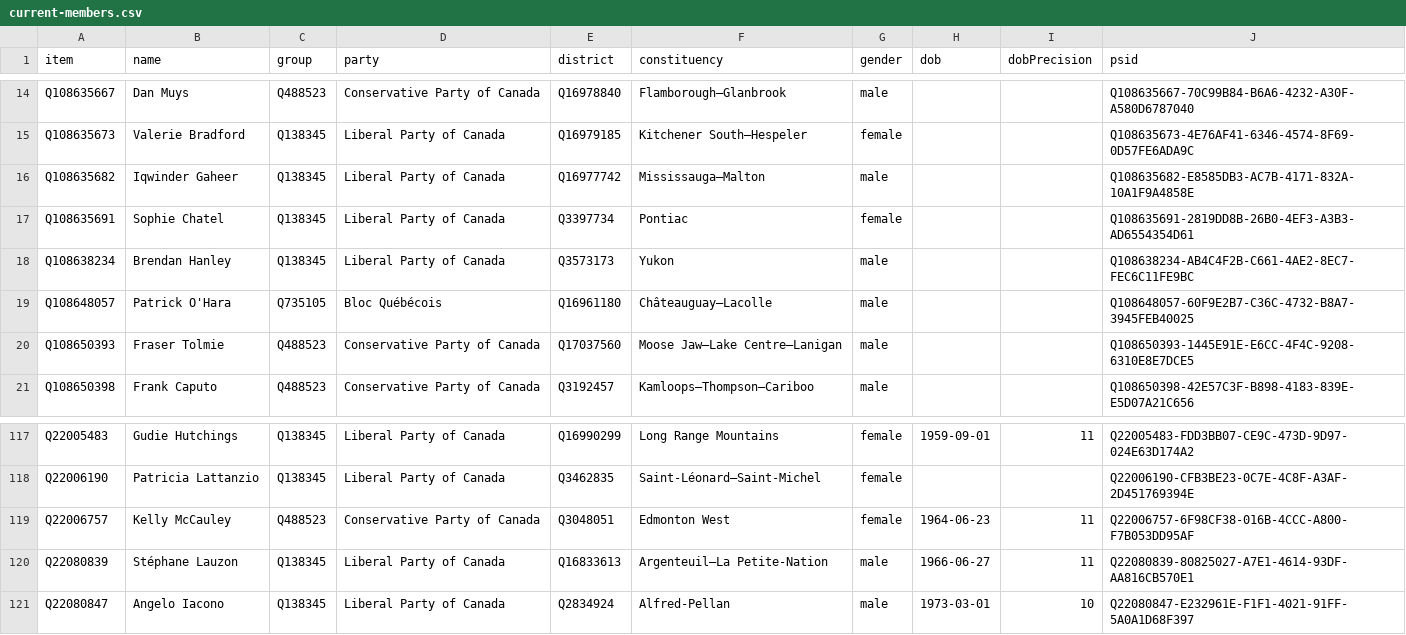
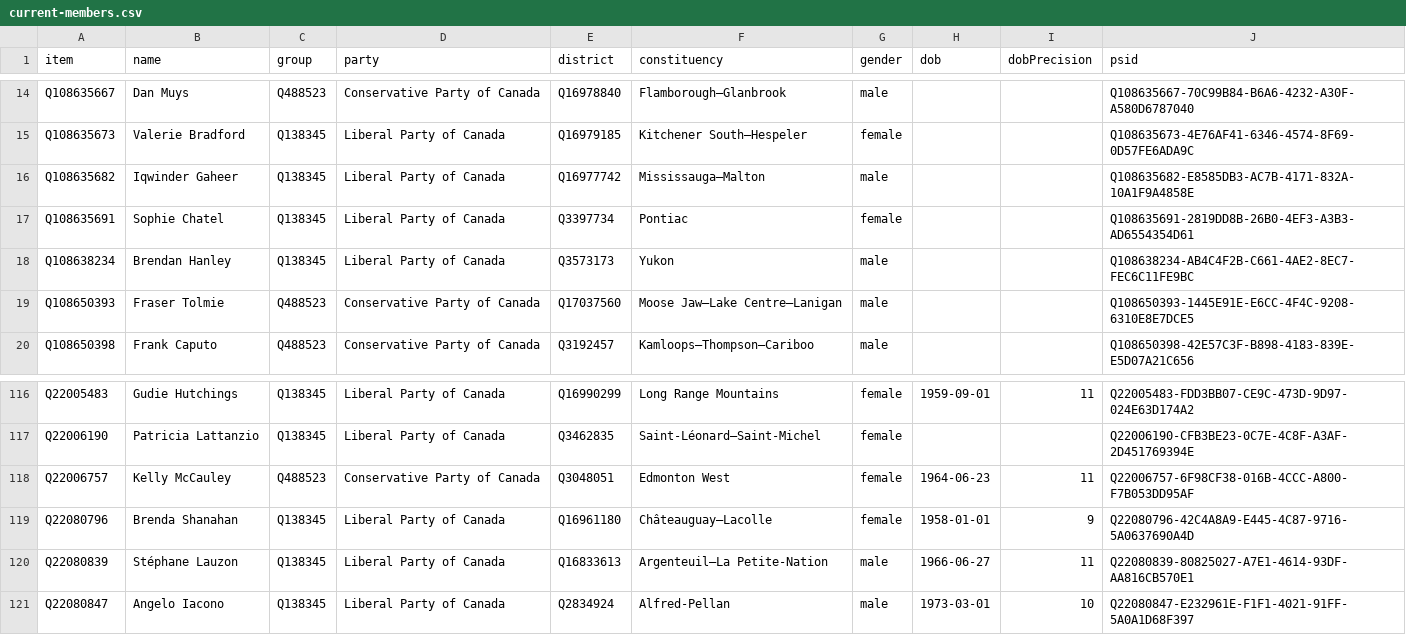
Before and after one commit to every-politician-scrapers/canada-house-of-commons, a CSV file: wikidata/results/current-members.csv, drawn as a sheet; only a part is shown, gaps mark what is left out.

```diff
--- a/wikidata/results/current-members.csv
+++ b/wikidata/results/current-members.csv
@@ -18,3 +18,2 @@ Q108635691,Sophie Chatel,Q138345,Liberal Party of Canada,Q3397734,Pontiac,female
 Q108638234,Brendan Hanley,Q138345,Liberal Party of Canada,Q3573173,Yukon,male,,,Q108638234-AB4C4F2B-C661-4AE2-8EC7-FEC6C11FE9BC
-Q108648057,Patrick O'Hara,Q735105,Bloc Québécois,Q16961180,Châteauguay—Lacolle,male,,,Q108648057-60F9E2B7-C36C-4732-B8A7-3945FEB40025
 Q108650393,Fraser Tolmie,Q488523,Conservative Party of Canada,Q17037560,Moose Jaw—Lake Centre—Lanigan,male,,,Q108650393-1445E91E-E6CC-4F4C-9208-6310E8E7DCE5
@@ -119,2 +118,3 @@ Q22006190,Patricia Lattanzio,Q138345,Liberal Party of Canada,Q3462835,Saint-Léo
 Q22006757,Kelly McCauley,Q488523,Conservative Party of Canada,Q3048051,Edmonton West,female,1964-06-23,11,Q22006757-6F98CF38-016B-4CCC-A800-F7B053DD95AF
+Q22080796,Brenda Shanahan,Q138345,Liberal Party of Canada,Q16961180,Châteauguay—Lacolle,female,1958-01-01,9,Q22080796-42C4A8A9-E445-4C87-9716-5A0637690A4D
 Q22080839,Stéphane Lauzon,Q138345,Liberal Party of Canada,Q16833613,Argenteuil—La Petite-Nation,male,1966-06-27,11,Q22080839-80825027-A7E1-4614-93DF-AA816CB570E1
```
Also changed, not shown: wikidata/results/44-members-wpnames.csv.
